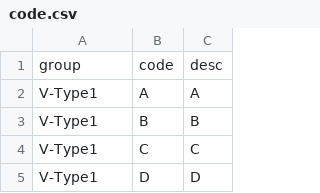
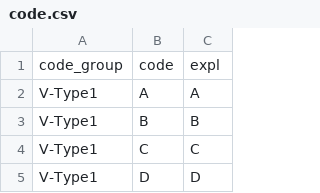
Before and after one commit to heartyoh/green-fleet, a CSV file: green-fleet/war/data/upload/code.csv, drawn as a sheet; only a part is shown.

```diff
--- a/green-fleet/war/data/upload/code.csv
+++ b/green-fleet/war/data/upload/code.csv
@@ -1,2 +1,2 @@
-group,code,desc
+code_group,code,expl
 V-Type1,A,A
```
Also changed, not shown: green-fleet/war/data/upload/consumables_code.csv, green-fleet/war/data/upload/vehicle.csv, 30 other files.
